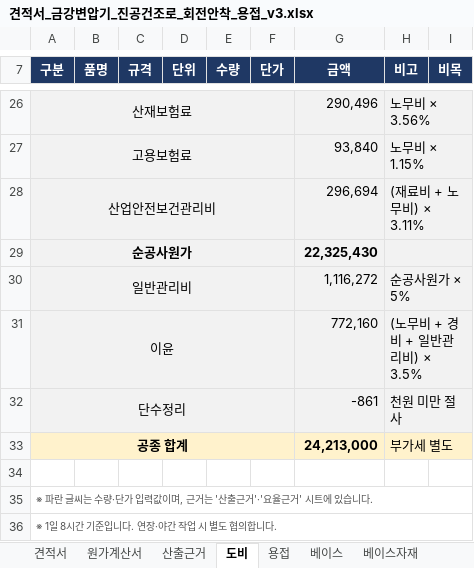
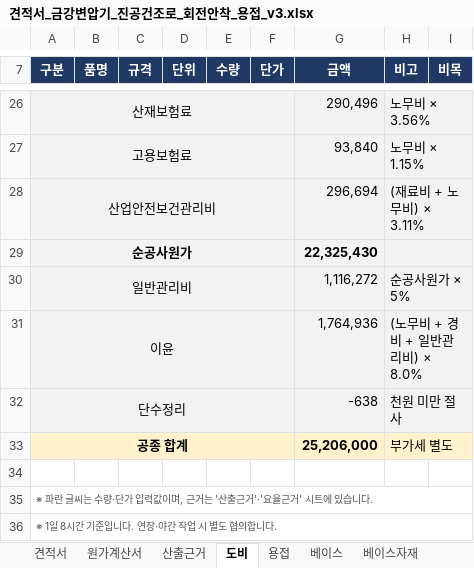
Before and after one commit to kdolbae/personal-task, an Excel workbook: experiments/2026-10-12-kkt-drying-furnace-base/estimate/견적서_금강변압기_진공건조로_회전안착_용접_v3.xlsx, sheet 도비, drawn as a sheet; only a part is shown, gaps mark what is left out; values as stored, in another font and other column widths than the file's, no borders; the diff names each change by its address in the sheet, - before the commit and + after, or states it on an @@ line.

```diff
--- a/experiments/2026-10-12-kkt-drying-furnace-base/estimate/견적서_금강변압기_진공건조로_회전안착_용접_v3.xlsx (sheet 도비)
+++ b/experiments/2026-10-12-kkt-drying-furnace-base/estimate/견적서_금강변압기_진공건조로_회전안착_용접_v3.xlsx (sheet 도비)
-G31 (금액): 772,160
+G31 (금액): 1,764,936
-H31 (비고): (노무비 + 경비 + 일반관리비) × 3.5%
+H31 (비고): (노무비 + 경비 + 일반관리비) × 8.0%
-G32 (금액): -861
+G32 (금액): -638
-G33 (금액): 24,213,000
+G33 (금액): 25,206,000
```
Also changed, not shown: sheet 원가계산서, sheet 견적서, sheet 산출근거, sheet 용접, sheet 베이스, sheet 요율근거, 1 other file.
